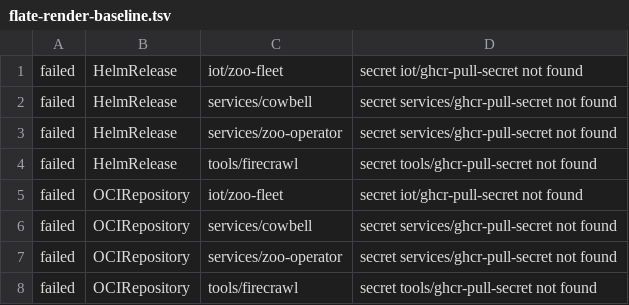
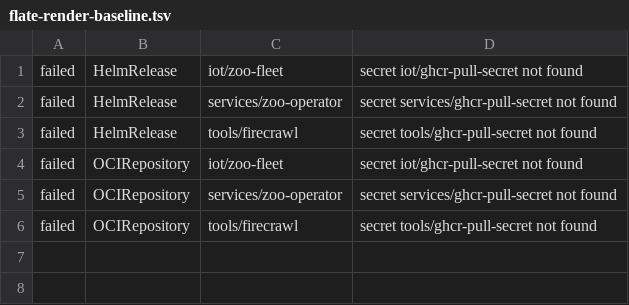
Before and after one commit to shamubernetes/home-k8s, a TSV file: scripts/flate-render-baseline.tsv, drawn as a sheet.

Commit message:
feat(services): transfer Cowbell ownership (#4507)
Co-authored-by: Kilian Tyler <kilian@kil.dev>

```diff
--- a/scripts/flate-render-baseline.tsv
+++ b/scripts/flate-render-baseline.tsv
@@ -1,3 +1,2 @@
 failed	HelmRelease	iot/zoo-fleet	secret iot/ghcr-pull-secret not found
-failed	HelmRelease	services/cowbell	secret services/ghcr-pull-secret not found
 failed	HelmRelease	services/zoo-operator	secret services/ghcr-pull-secret not found
@@ -5,3 +4,2 @@ failed	HelmRelease	tools/firecrawl	secret tools/ghcr-pull-secret not found
 failed	OCIRepository	iot/zoo-fleet	secret iot/ghcr-pull-secret not found
-failed	OCIRepository	services/cowbell	secret services/ghcr-pull-secret not found
 failed	OCIRepository	services/zoo-operator	secret services/ghcr-pull-secret not found
```
Also changed, not shown: 2 other files.
